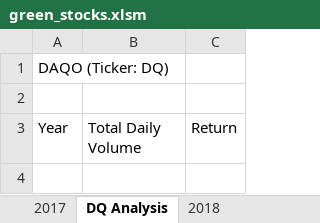
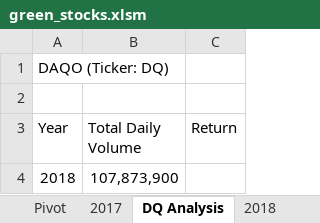
Before and after one commit to DrewPickering/stock-analysis, an Excel workbook: green_stocks.xlsm, sheet DQ Analysis, drawn as a sheet; values as stored, in another font and other column widths than the file's, no borders; the diff names each change by its address in the sheet, - before the commit and + after, or states it on an @@ line.

```diff
--- a/green_stocks.xlsm (sheet DQ Analysis)
+++ b/green_stocks.xlsm (sheet DQ Analysis)
+sheet tab: Pivot
+row 4: 2018 | 107,873,900
```
